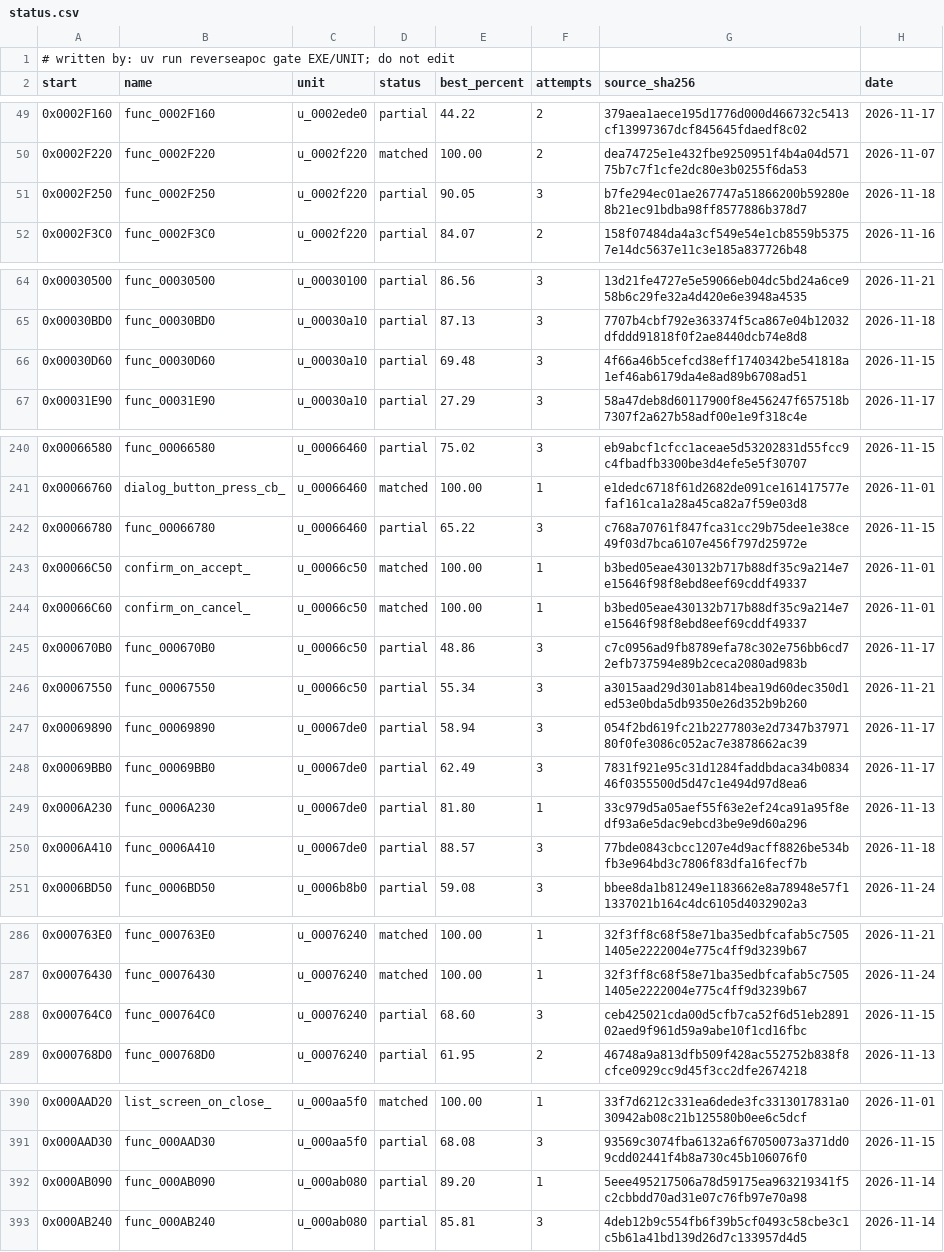
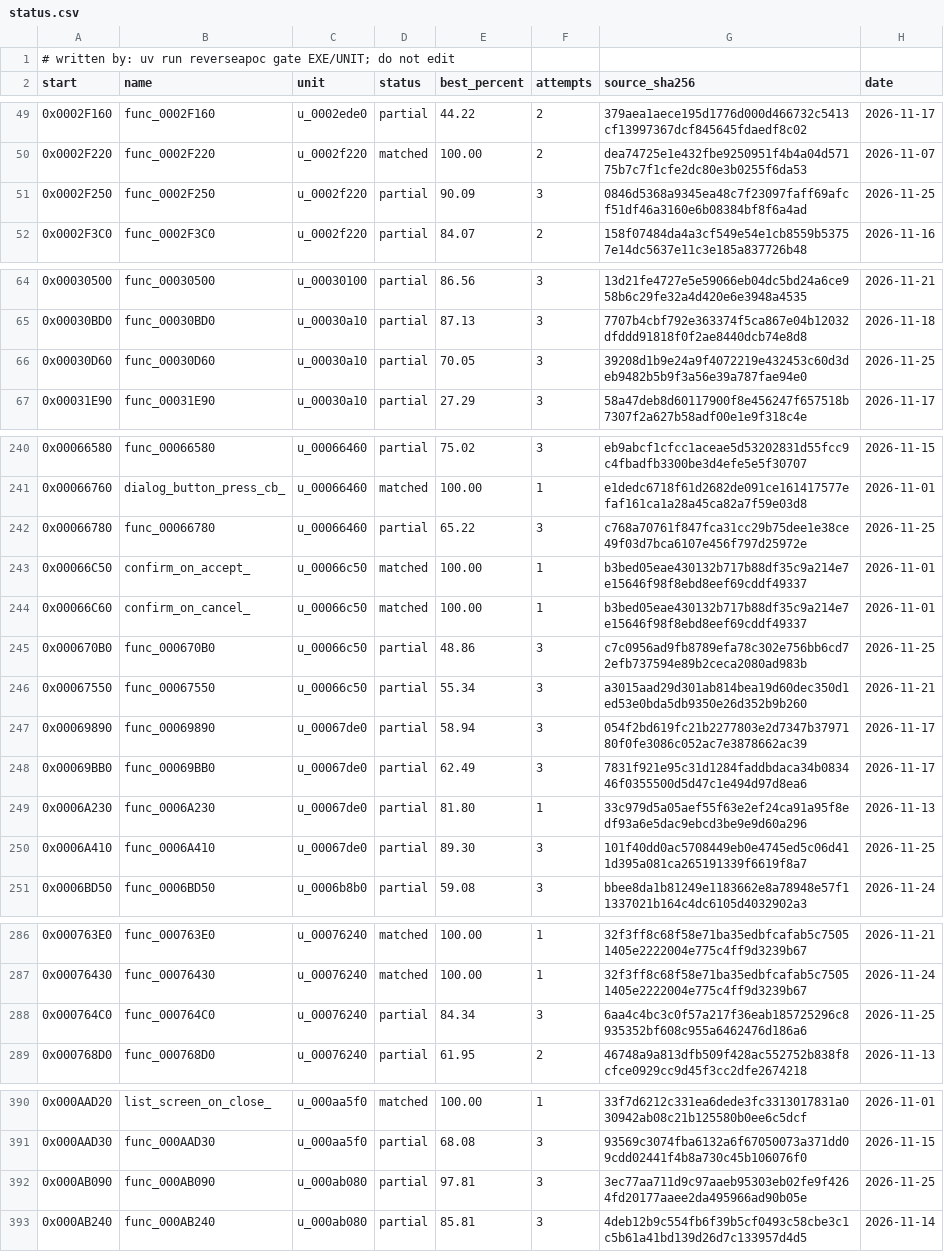
Before and after one commit to ayrtondenner/ReverseApoc, a CSV file: config/ufo2p/status.csv, drawn as a sheet; only a part is shown, gaps mark what is left out; the diff covers the shown part only.

```diff
--- a/config/ufo2p/status.csv
+++ b/config/ufo2p/status.csv
@@ -50,3 +50,3 @@ start,name,unit,status,best_percent,attempts,source_sha256,date
 0x0002F220,func_0002F220,u_0002f220,matched,100.00,2,dea74725e1e432fbe9250951f4b4a04d57175b7c7f1cfe2dc80e3b0255f6da53,2026-11-07
-0x0002F250,func_0002F250,u_0002f220,partial,90.05,3,b7fe294ec01ae267747a51866200b59280e8b21ec91bdba98ff8577886b378d7,2026-11-18
+0x0002F250,func_0002F250,u_0002f220,partial,90.09,3,0846d5368a9345ea48c7f23097faff69afcf51df46a3160e6b08384bf8f6a4ad,2026-11-25
 0x0002F3C0,func_0002F3C0,u_0002f220,partial,84.07,2,158f07484da4a3cf549e54e1cb8559b53757e14dc5637e11c3e185a837726b48,2026-11-16
@@ -65,3 +65,3 @@ start,name,unit,status,best_percent,attempts,source_sha256,date
 0x00030BD0,func_00030BD0,u_00030a10,partial,87.13,3,7707b4cbf792e363374f5ca867e04b12032dfddd91818f0f2ae8440dcb74e8d8,2026-11-18
-0x00030D60,func_00030D60,u_00030a10,partial,69.48,3,4f66a46b5cefcd38eff1740342be541818a1ef46ab6179da4e8ad89b6708ad51,2026-11-15
+0x00030D60,func_00030D60,u_00030a10,partial,70.05,3,39208d1b9e24a9f4072219e432453c60d3deb9482b5b9f3a56e39a787fae94e0,2026-11-25
 0x00031E90,func_00031E90,u_00030a10,partial,27.29,3,58a47deb8d60117900f8e456247f657518b7307f2a627b58adf00e1e9f318c4e,2026-11-17
@@ -241,6 +241,6 @@ start,name,unit,status,best_percent,attempts,source_sha256,date
 0x00066760,dialog_button_press_cb_,u_00066460,matched,100.00,1,e1dedc6718f61d2682de091ce161417577efaf161ca1a28a45ca82a7f59e03d8,2026-11-01
-0x00066780,func_00066780,u_00066460,partial,65.22,3,c768a70761f847fca31cc29b75dee1e38ce49f03d7bca6107e456f797d25972e,2026-11-15
+0x00066780,func_00066780,u_00066460,partial,65.22,3,c768a70761f847fca31cc29b75dee1e38ce49f03d7bca6107e456f797d25972e,2026-11-25
 0x00066C50,confirm_on_accept_,u_00066c50,matched,100.00,1,b3bed05eae430132b717b88df35c9a214e7e15646f98f8ebd8eef69cddf49337,2026-11-01
 0x00066C60,confirm_on_cancel_,u_00066c50,matched,100.00,1,b3bed05eae430132b717b88df35c9a214e7e15646f98f8ebd8eef69cddf49337,2026-11-01
-0x000670B0,func_000670B0,u_00066c50,partial,48.86,3,c7c0956ad9fb8789efa78c302e756bb6cd72efb737594e89b2ceca2080ad983b,2026-11-17
+0x000670B0,func_000670B0,u_00066c50,partial,48.86,3,c7c0956ad9fb8789efa78c302e756bb6cd72efb737594e89b2ceca2080ad983b,2026-11-25
 0x00067550,func_00067550,u_00066c50,partial,55.34,3,a3015aad29d301ab814bea19d60dec350d1ed53e0bda5db9350e26d352b9b260,2026-11-21
@@ -249,3 +249,3 @@ start,name,unit,status,best_percent,attempts,source_sha256,date
 0x0006A230,func_0006A230,u_00067de0,partial,81.80,1,33c979d5a05aef55f63e2ef24ca91a95f8edf93a6e5dac9ebcd3be9e9d60a296,2026-11-13
-0x0006A410,func_0006A410,u_00067de0,partial,88.57,3,77bde0843cbcc1207e4d9acff8826be534bfb3e964bd3c7806f83dfa16fecf7b,2026-11-18
+0x0006A410,func_0006A410,u_00067de0,partial,89.30,3,101f40dd0ac5708449eb0e4745ed5c06d411d395a081ca265191339f6619f8a7,2026-11-25
 0x0006BD50,func_0006BD50,u_0006b8b0,partial,59.08,3,bbee8da1b81249e1183662e8a78948e57f11337021b164c4dc6105d4032902a3,2026-11-24
@@ -287,3 +287,3 @@ start,name,unit,status,best_percent,attempts,source_sha256,date
 0x00076430,func_00076430,u_00076240,matched,100.00,1,32f3ff8c68f58e71ba35edbfcafab5c75051405e2222004e775c4ff9d3239b67,2026-11-24
-0x000764C0,func_000764C0,u_00076240,partial,68.60,3,ceb425021cda00d5cfb7ca52f6d51eb289102aed9f961d59a9abe10f1cd16fbc,2026-11-15
+0x000764C0,func_000764C0,u_00076240,partial,84.34,3,6aa4c4bc3c0f57a217f36eab185725296c8935352bf608c955a6462476d186a6,2026-11-25
 0x000768D0,func_000768D0,u_00076240,partial,61.95,2,46748a9a813dfb509f428ac552752b838f8cfce0929cc9d45f3cc2dfe2674218,2026-11-13
@@ -391,3 +391,3 @@ start,name,unit,status,best_percent,attempts,source_sha256,date
 0x000AAD30,func_000AAD30,u_000aa5f0,partial,68.08,3,93569c3074fba6132a6f67050073a371dd09cdd02441f4b8a730c45b106076f0,2026-11-15
-0x000AB090,func_000AB090,u_000ab080,partial,89.20,1,5eee495217506a78d59175ea963219341f5c2cbbdd70ad31e07c76fb97e70a98,2026-11-14
+0x000AB090,func_000AB090,u_000ab080,partial,97.81,3,3ec77aa711d9c97aaeb95303eb02fe9f4264fd20177aaee2da495966ad90b05e,2026-11-25
 0x000AB240,func_000AB240,u_000ab080,partial,85.81,3,4deb12b9c554fb6f39b5cf0493c58cbe3c1c5b61a41bd139d26d7c133957d4d5,2026-11-14
```
Also changed, not shown: 11 edited cells elsewhere in this file, config/tacp/status.csv.
